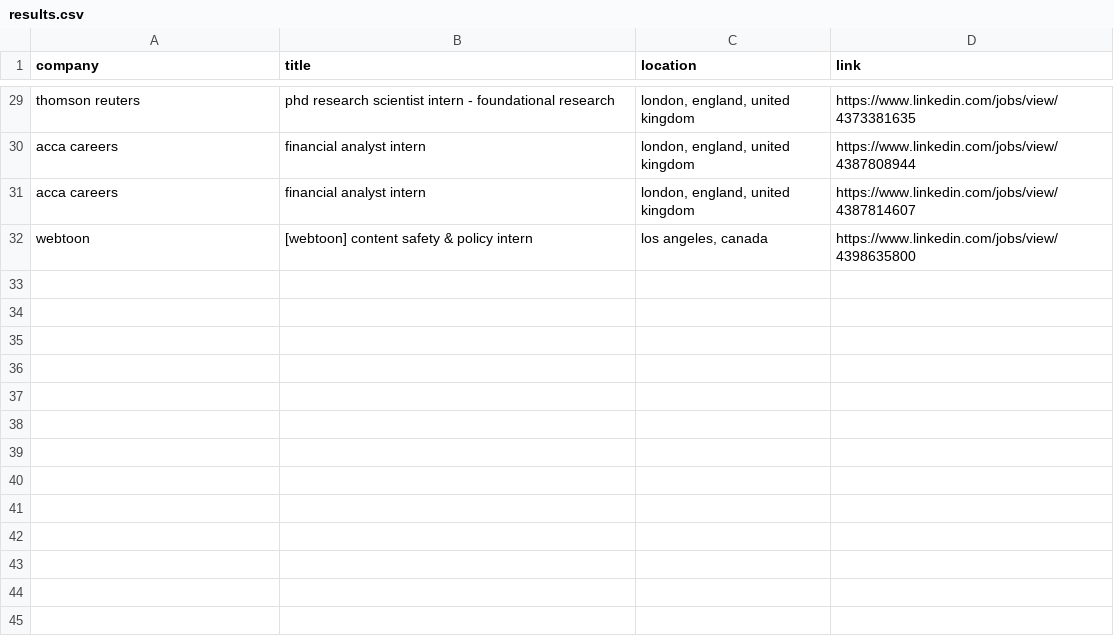
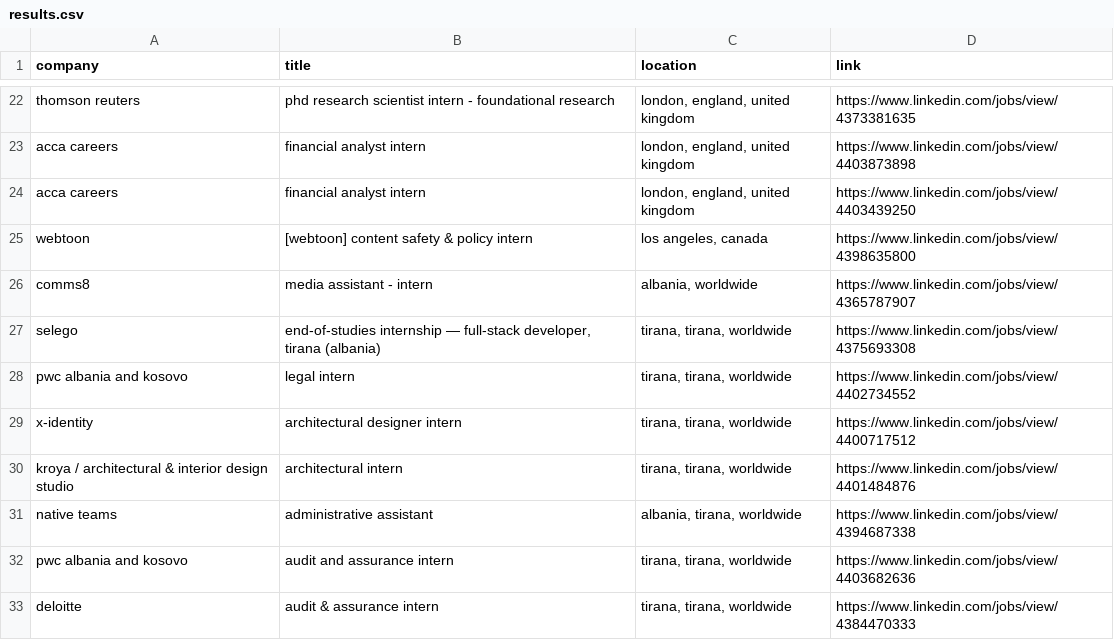
Before and after one commit to LorenzoLaCorte/internship-scraper, a CSV file: output/output-research/results.csv, drawn as a sheet; only a part is shown, gaps mark what is left out; addresses are those after the commit; the diff covers the shown part only; the diff names each change by its address in the sheet, - before the commit and + after, or states it on an @@ line.

```diff
--- a/output/output-research/results.csv
+++ b/output/output-research/results.csv
-D23 (link): https://www.linkedin.com/jobs/view/4387808944
+D23 (link): https://www.linkedin.com/jobs/view/4403873898
-D24 (link): https://www.linkedin.com/jobs/view/4387814607
+D24 (link): https://www.linkedin.com/jobs/view/4403439250
+row 26: comms8 | media assistant - intern | albania, worldwide | https://www.linkedin.com/jobs/view/4365787907
+row 27: selego | end-of-studies internship — full-stack developer, tirana (albania) | tirana, tirana, worldwide | https://www.linkedin.com/jobs/view/4375693308
+row 28: pwc albania and kosovo | legal intern | tirana, tirana, worldwide | https://www.linkedin.com/jobs/view/4402734552
+row 29: x-identity | architectural designer intern | tirana, tirana, worldwide | https://www.linkedin.com/jobs/view/4400717512
+row 30: kroya / architectural & interior design studio | architectural intern | tirana, tirana, worldwide | https://www.linkedin.com/jobs/view/4401484876
+row 31: native teams | administrative assistant | albania, tirana, worldwide | https://www.linkedin.com/jobs/view/4394687338
+row 32: pwc albania and kosovo | audit and assurance intern | tirana, tirana, worldwide | https://www.linkedin.com/jobs/view/4403682636
+row 33: deloitte | audit & assurance intern | tirana, tirana, worldwide | https://www.linkedin.com/jobs/view/4384470333
```
Also changed, not shown: 1 added row, 8 removed rows, 1 moved row and 3 edited cells elsewhere in this file, output/output-research/filtered_results.csv, 1 other file.
